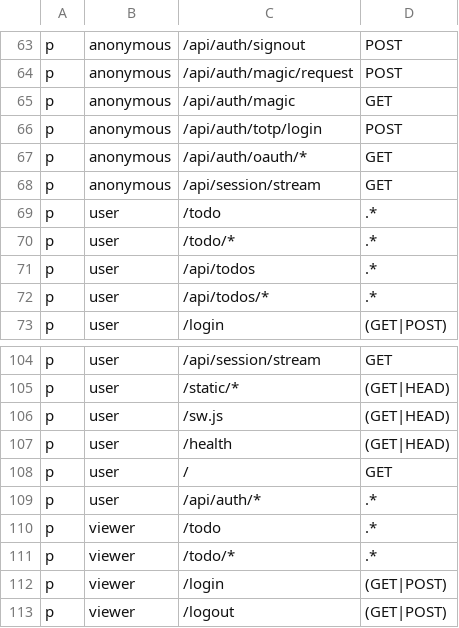
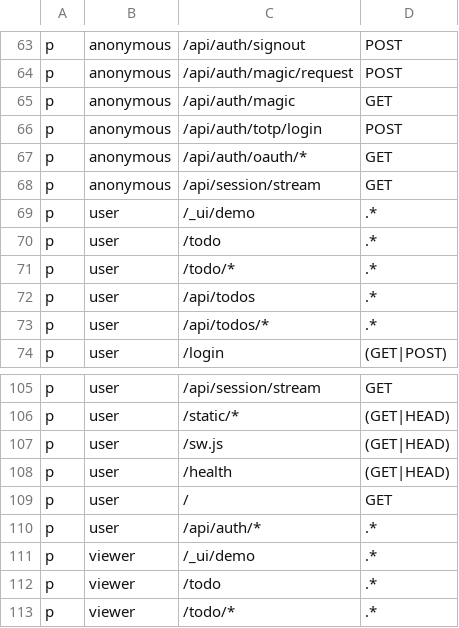
Before and after one commit to calionauta/gogogo, a CSV file: internal/rbac/casbin/policy.csv, drawn as a sheet; only a part is shown, gaps mark what is left out; the shorter side is filled out with more unchanged rows.

Commit message:
feat(ui): dock the state panel behind a demo mode
The last piece of the selected interface: the machinery stops competing with the
task. /todo's queue+retry, AI suggest and durable-workflow tabs leave the right
column and move into `#state-panel`, which the shell docks only when demo mode
is on. Product mode has no panel at all.

The mode is a session cookie, not a query param and not localStorage, because the
server has to know it before it renders (a script deciding layout after paint is
the flash this avoids) and it has to follow the session across modules.
`GET /_ui/demo?on=1&next=/todo` sets or clears it and redirects; `next` is
parsed and required to be a same-origin path, so the route cannot be an open
redirect. The toggle in the module header is a plain link — no script.

Everything the demos do is unchanged: same tabs, same `$sidebarTab` signal, same
step lists and patch targets. What changed is where they sit.

- `internal/demo` is the one place that knows the cookie name and what "on"
  means; the handler and the route both read it (framework-free, so the
  flat-stack gate stays satisfied).
- The shell gained `Demo` and `Panel`; a page that passes no panel gets no
  toggle, which is why only /todo shows one today.
- `TodoStatePanel` renders the moved machinery; the DagNats trim rule follows it
  to the new file, so a build without the engine still loses the workflow tab.
- RBAC: `/_ui/demo` gets an explicit `user`/`viewer` row rather than a public
  allowlist entry — the coverage lint demands a direct row, and the toggle only
  exists on pages behind a session.
- Tests that asserted machinery on the page now either render the panel or ask
  for demo mode, which is the honest new contract.
- The smoke suite asserts the decision: product mode has no panel, the toggle
  docks it, it survives a reload (that is what the cookie buys), and the toggle
  undocks it. Removing the panel render from the shell makes it fail.

```diff
--- a/internal/rbac/casbin/policy.csv
+++ b/internal/rbac/casbin/policy.csv
@@ -68,2 +68,3 @@ p, anonymous, /api/auth/oauth/*, GET
 p, anonymous, /api/session/stream, GET
+p, user, /_ui/demo, .*
 p, user, /todo, .*
@@ -109,2 +110,3 @@ p, user, /, GET
 p, user, /api/auth/*, .*
+p, viewer, /_ui/demo, .*
 p, viewer, /todo, .*
```
Also changed, not shown: 26 other files.
